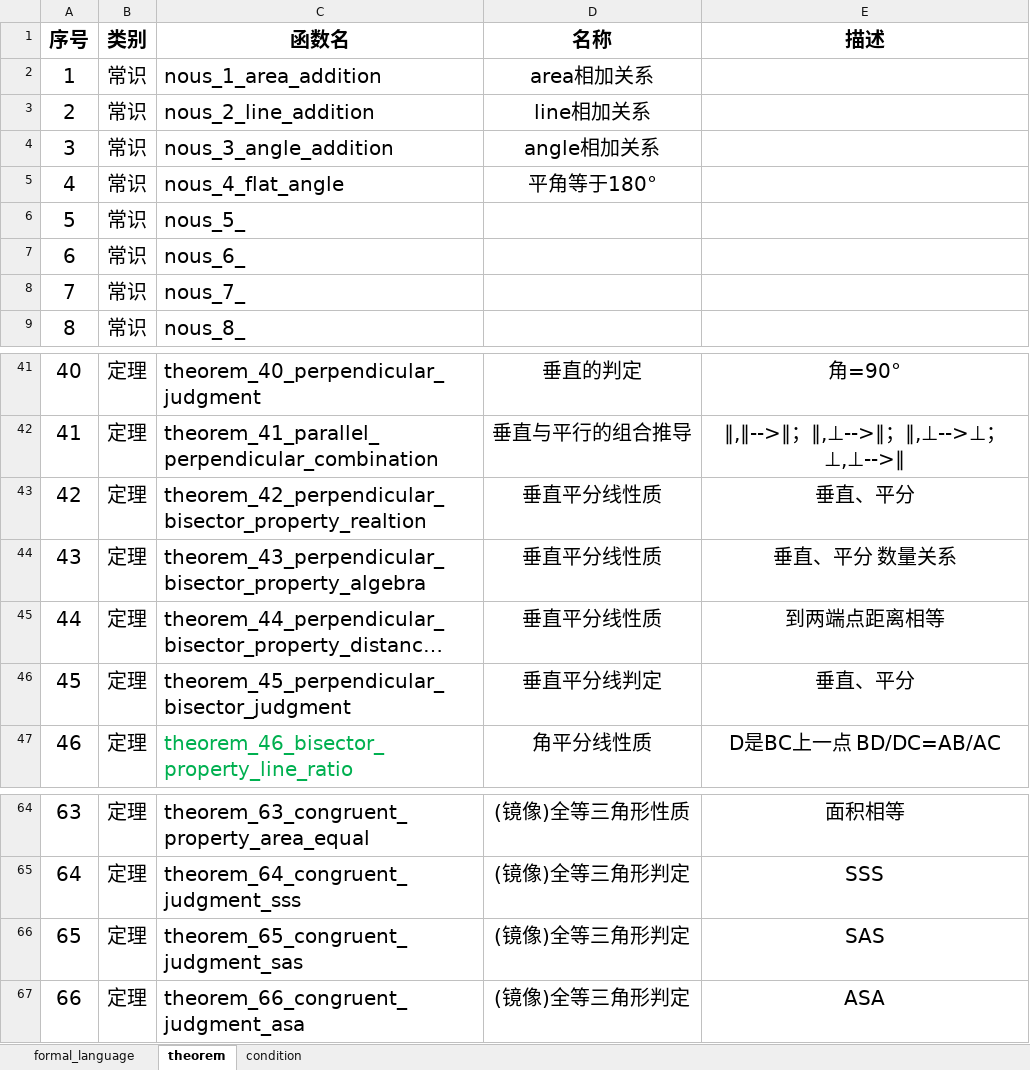
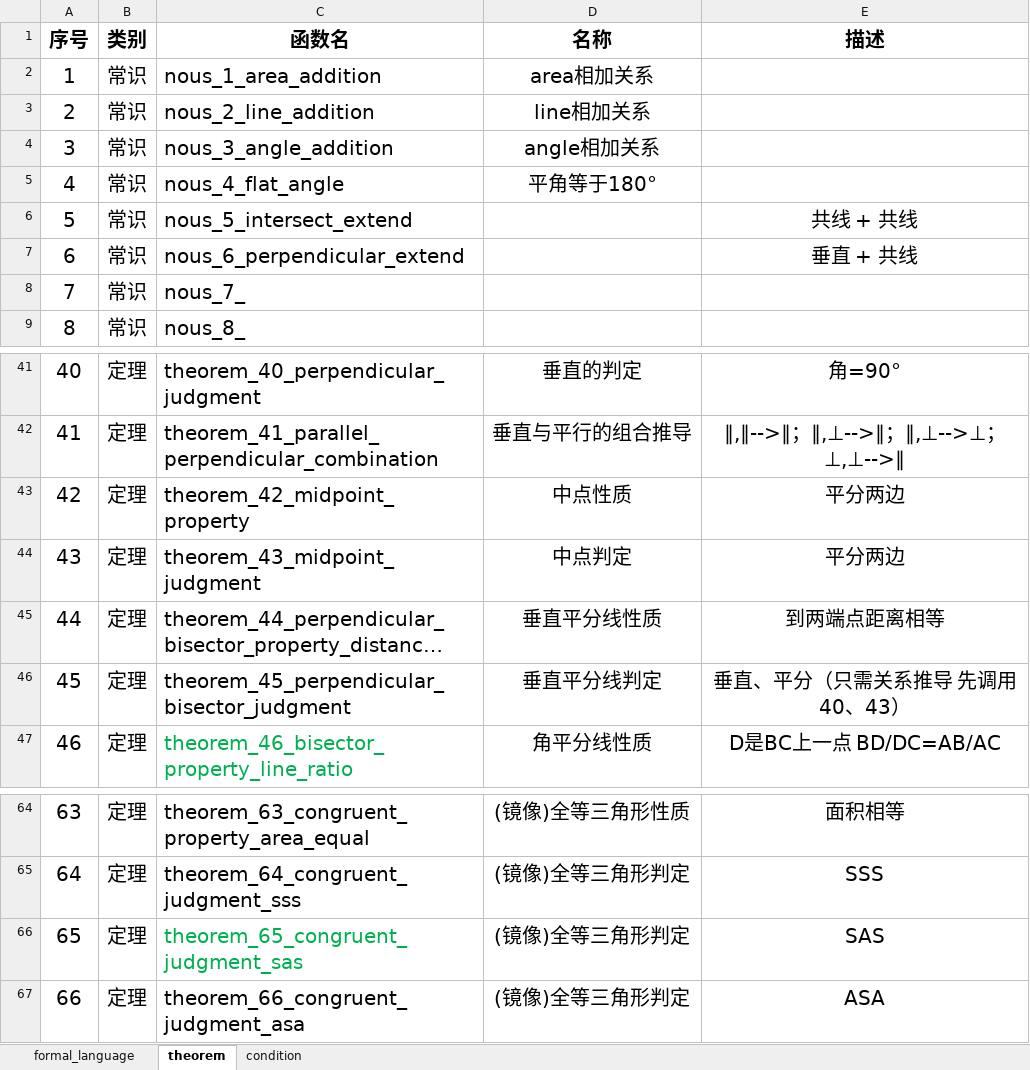
Before and after one commit to BitSecret/HyperGNet, an Excel workbook: GeoMechanical/doc/formal_language v1.0.xlsx, sheet theorem, drawn as a sheet; only a part is shown, gaps mark what is left out; long unchanged cells end in …; values as stored, in another font and other column widths than the file's, no borders; the diff names each change by its address in the sheet, - before the commit and + after, or states it on an @@ line.

```diff
--- a/GeoMechanical/doc/formal_language v1.0.xlsx (sheet theorem)
+++ b/GeoMechanical/doc/formal_language v1.0.xlsx (sheet theorem)
-C6 (函数名): nous_5_
+C6 (函数名): nous_5_intersect_extend
-E6 (描述): (empty)
+E6 (描述): 共线 + 共线
-C7 (函数名): nous_6_
+C7 (函数名): nous_6_perpendicular_extend
-E7 (描述): (empty)
+E7 (描述): 垂直 + 共线
-C43 (函数名): theorem_42_perpendicular_bisector_property_realtion
+C43 (函数名): theorem_42_midpoint_property
-D43 (名称): 垂直平分线性质
+D43 (名称): 中点性质
-E43 (描述): 垂直、平分
+E43 (描述): 平分两边
-C44 (函数名): theorem_43_perpendicular_bisector_property_algebra
+C44 (函数名): theorem_43_midpoint_judgment
-D44 (名称): 垂直平分线性质
+D44 (名称): 中点判定
-E44 (描述): 垂直、平分 数量关系
+E44 (描述): 平分两边
-E46 (描述): 垂直、平分
+E46 (描述): 垂直、平分（只需关系推导 先调用40、43）
-C66 text colour: black
+C66 text colour: #00B050
```
Also changed, not shown: sheet formal_language, 5 other files.
